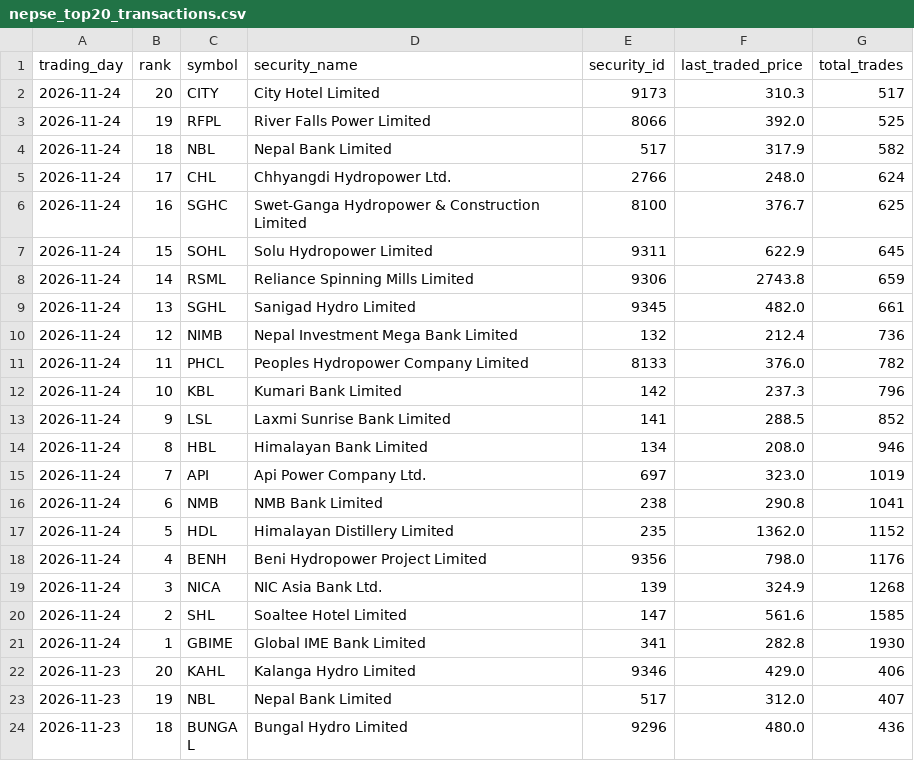
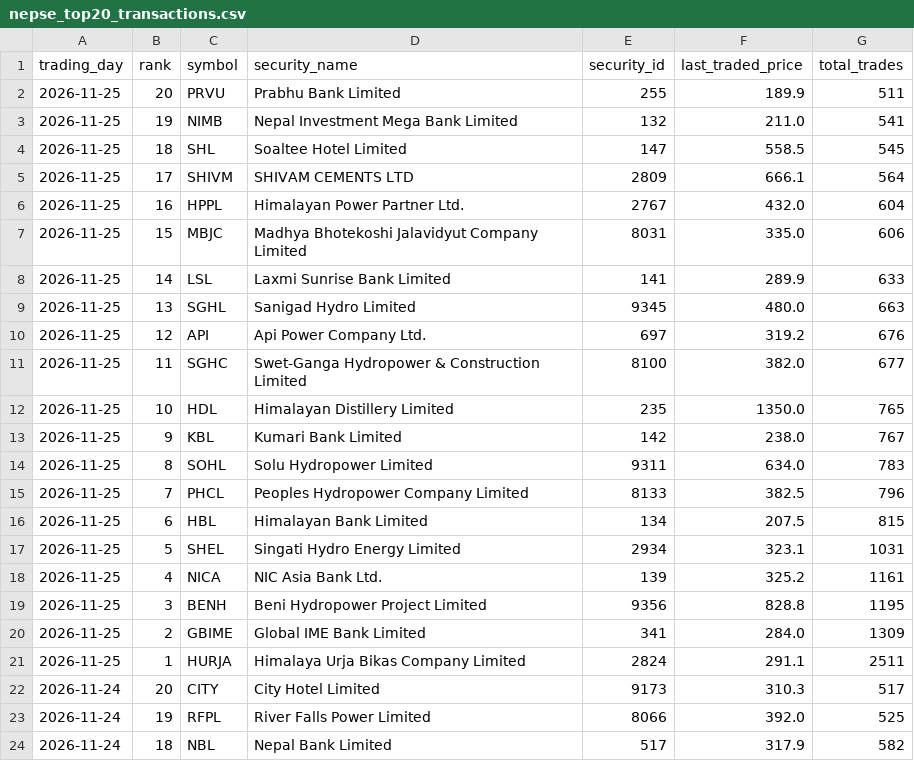
Before and after one commit to h0miez4evr/Nepse_automation, a CSV file: nepse_data/nepse_top20_transactions.csv, drawn as a sheet; only a part is shown; the shorter side is filled out with more unchanged rows.

```diff
--- a/nepse_data/nepse_top20_transactions.csv
+++ b/nepse_data/nepse_top20_transactions.csv
@@ -1,2 +1,22 @@
 trading_day,rank,symbol,security_name,security_id,last_traded_price,total_trades
+2026-11-25,20,PRVU,Prabhu  Bank Limited,255,189.9,511
+2026-11-25,19,NIMB,Nepal Investment Mega Bank Limited,132,211.0,541
+2026-11-25,18,SHL,Soaltee Hotel Limited,147,558.5,545
+2026-11-25,17,SHIVM,SHIVAM CEMENTS LTD,2809,666.1,564
+2026-11-25,16,HPPL,Himalayan Power Partner Ltd.,2767,432.0,604
+2026-11-25,15,MBJC,Madhya Bhotekoshi Jalavidyut Company Limited,8031,335.0,606
+2026-11-25,14,LSL,Laxmi Sunrise Bank Limited,141,289.9,633
+2026-11-25,13,SGHL,Sanigad Hydro Limited,9345,480.0,663
+2026-11-25,12,API,Api Power Company Ltd.,697,319.2,676
+2026-11-25,11,SGHC,Swet-Ganga Hydropower & Construction Limited ,8100,382.0,677
+2026-11-25,10,HDL,Himalayan Distillery Limited,235,1350.0,765
+2026-11-25,9,KBL,Kumari Bank Limited,142,238.0,767
+2026-11-25,8,SOHL,Solu Hydropower Limited,9311,634.0,783
+2026-11-25,7,PHCL,Peoples Hydropower Company Limited,8133,382.5,796
+2026-11-25,6,HBL,Himalayan Bank Limited,134,207.5,815
+2026-11-25,5,SHEL,Singati Hydro Energy Limited,2934,323.1,1031
+2026-11-25,4,NICA,NIC Asia Bank Ltd.,139,325.2,1161
+2026-11-25,3,BENH,Beni Hydropower Project Limited,9356,828.8,1195
+2026-11-25,2,GBIME,Global IME Bank Limited,341,284.0,1309
+2026-11-25,1,HURJA,Himalaya Urja Bikas Company Limited,2824,291.1,2511
 2026-11-24,20,CITY,City Hotel Limited,9173,310.3,517
```
Also changed, not shown: nepse_data/nepse_top20_gainers.csv, nepse_data/nepse_top20_relative_strength.csv, 2 other files.
